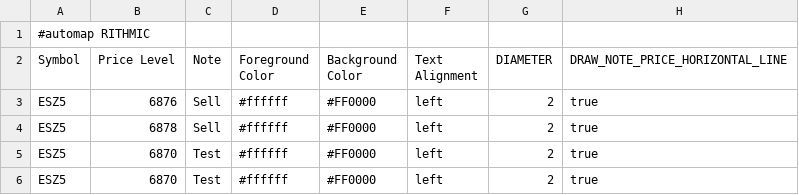
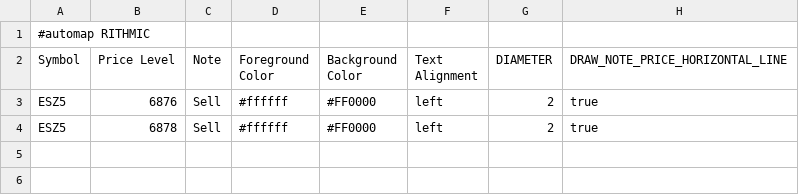
Before and after one commit to jdrochester/BookmapCloudSync, a CSV file: custom_notes.csv, drawn as a sheet.

Commit message:
Auto update from Google Sheets

```diff
--- a/custom_notes.csv
+++ b/custom_notes.csv
@@ -4,3 +4 @@
 "ESZ5","6878","Sell","#ffffff","#FF0000","left","2","true"
-"ESZ5","6870","Test","#ffffff","#FF0000","left","2","true"
-"ESZ5","6870","Test","#ffffff","#FF0000","left","2","true"
```
